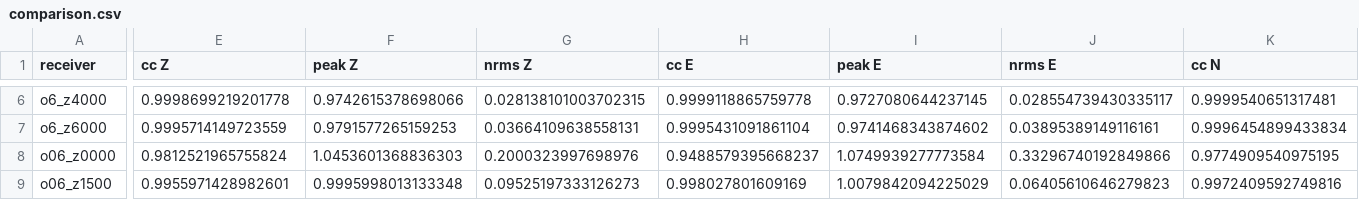
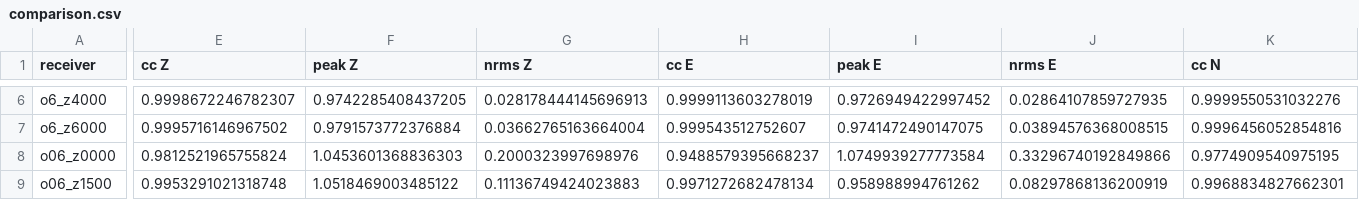
Before and after one commit to jaabell/ShakerMaker, a CSV file: examples/15_loh1_below_source/notebooks/comparison.csv, drawn as a sheet; only a part is shown, gaps mark what is left out; the diff covers the shown part only; the diff names each change by its address in the sheet, - before the commit and + after, or states it on an @@ line.

```diff
--- a/examples/15_loh1_below_source/notebooks/comparison.csv
+++ b/examples/15_loh1_below_source/notebooks/comparison.csv
-E6 (cc Z): 0.9998699219201778
+E6 (cc Z): 0.9998672246782307
-F6 (peak Z): 0.9742615378698066
+F6 (peak Z): 0.9742285408437205
-G6 (nrms Z): 0.028138101003702315
+G6 (nrms Z): 0.028178444145696913
-H6 (cc E): 0.9999118865759778
+H6 (cc E): 0.9999113603278019
-I6 (peak E): 0.9727080644237145
+I6 (peak E): 0.9726949422997452
-J6 (nrms E): 0.028554739430335117
+J6 (nrms E): 0.02864107859727935
-K6 (cc N): 0.9999540651317481
+K6 (cc N): 0.9999550531032276
-E7 (cc Z): 0.9995714149723559
+E7 (cc Z): 0.9995716146967502
-F7 (peak Z): 0.9791577265159253
+F7 (peak Z): 0.9791573772376884
-G7 (nrms Z): 0.03664109638558131
+G7 (nrms Z): 0.03662765163664004
-H7 (cc E): 0.9995431091861104
+H7 (cc E): 0.999543512752607
-I7 (peak E): 0.9741468343874602
+I7 (peak E): 0.9741472490147075
-J7 (nrms E): 0.03895389149116161
+J7 (nrms E): 0.03894576368008515
-K7 (cc N): 0.9996454899433834
+K7 (cc N): 0.9996456052854816
-E9 (cc Z): 0.9955971428982601
+E9 (cc Z): 0.9953291021318748
-F9 (peak Z): 0.9995998013133348
+F9 (peak Z): 1.0518469003485122
-G9 (nrms Z): 0.09525197333126273
+G9 (nrms Z): 0.11136749424023883
-H9 (cc E): 0.998027801609169
+H9 (cc E): 0.9971272682478134
-I9 (peak E): 1.0079842094225029
+I9 (peak E): 0.958988994761262
-J9 (nrms E): 0.06405610646279823
+J9 (nrms E): 0.08297868136200919
-K9 (cc N): 0.9972409592749816
+K9 (cc N): 0.9968834827662301
```
Also changed, not shown: 51 edited cells elsewhere in this file, examples/15_loh1_below_source/notebooks/kc_check.csv, 15 other files.
